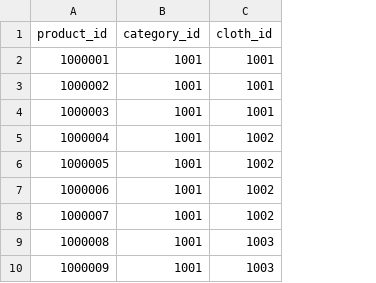
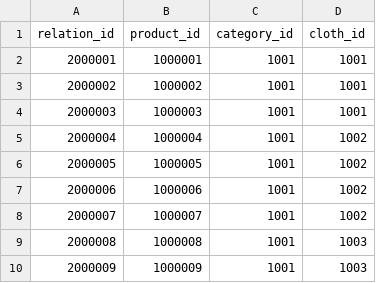
Before and after one commit to Asisha351/Ecopr, a CSV file: src/main/resources/inventory_db/relations.csv, drawn as a sheet; only a part is shown; the diff names each change by its address in the sheet, - before the commit and + after, or states it on an @@ line.

Commit message:
Added relations_id but stll Unknown access type record and other data related errors

```diff
--- a/src/main/resources/inventory_db/relations.csv
+++ b/src/main/resources/inventory_db/relations.csv
+column A (relation_id), rows 2-10: 2000001 | 2000002 | 2000003 | 2000004 | 2000005 | 2000006 | 2000007 | 2000008 | 2000009
```
Also changed, not shown: 15 other files.
